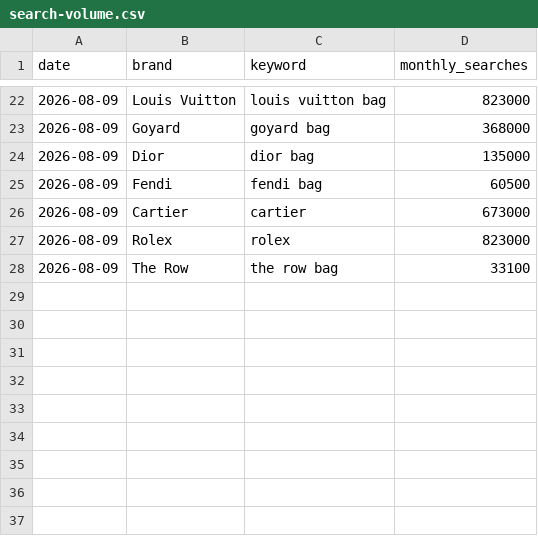
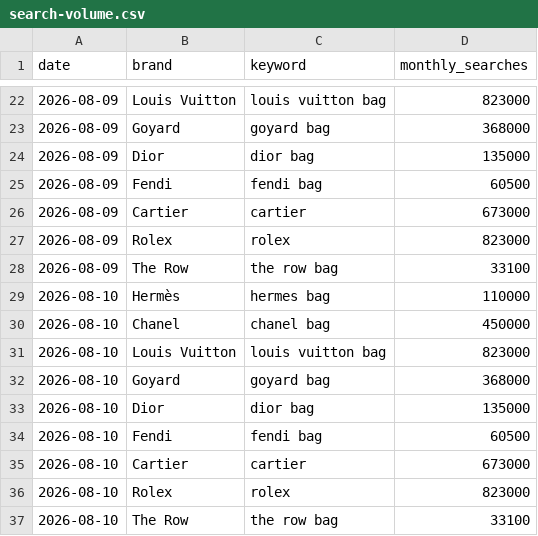
Before and after one commit to elibarzvi/demand-desk, a CSV file: data/exports/search-volume.csv, drawn as a sheet; only a part is shown, gaps mark what is left out.

```diff
--- a/data/exports/search-volume.csv
+++ b/data/exports/search-volume.csv
@@ -28 +28,10 @@ date,brand,keyword,monthly_searches
 2026-08-09,The Row,the row bag,33100
+2026-08-10,Hermès,hermes bag,110000
+2026-08-10,Chanel,chanel bag,450000
+2026-08-10,Louis Vuitton,louis vuitton bag,823000
+2026-08-10,Goyard,goyard bag,368000
+2026-08-10,Dior,dior bag,135000
+2026-08-10,Fendi,fendi bag,60500
+2026-08-10,Cartier,cartier,673000
+2026-08-10,Rolex,rolex,823000
+2026-08-10,The Row,the row bag,33100
```
Also changed, not shown: data/exports/ebay.csv, data/exports/indices-search-rank.csv, 14 other files.
